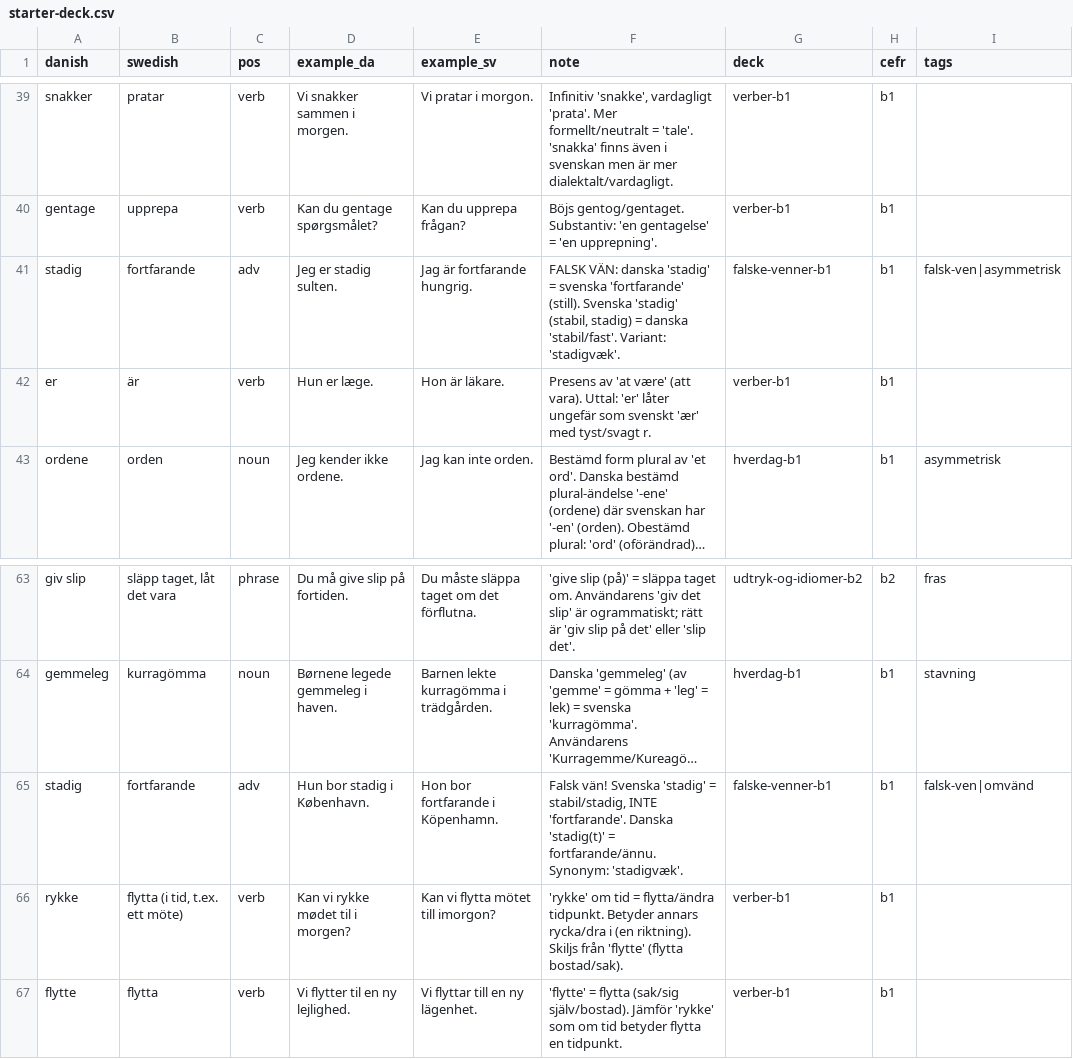
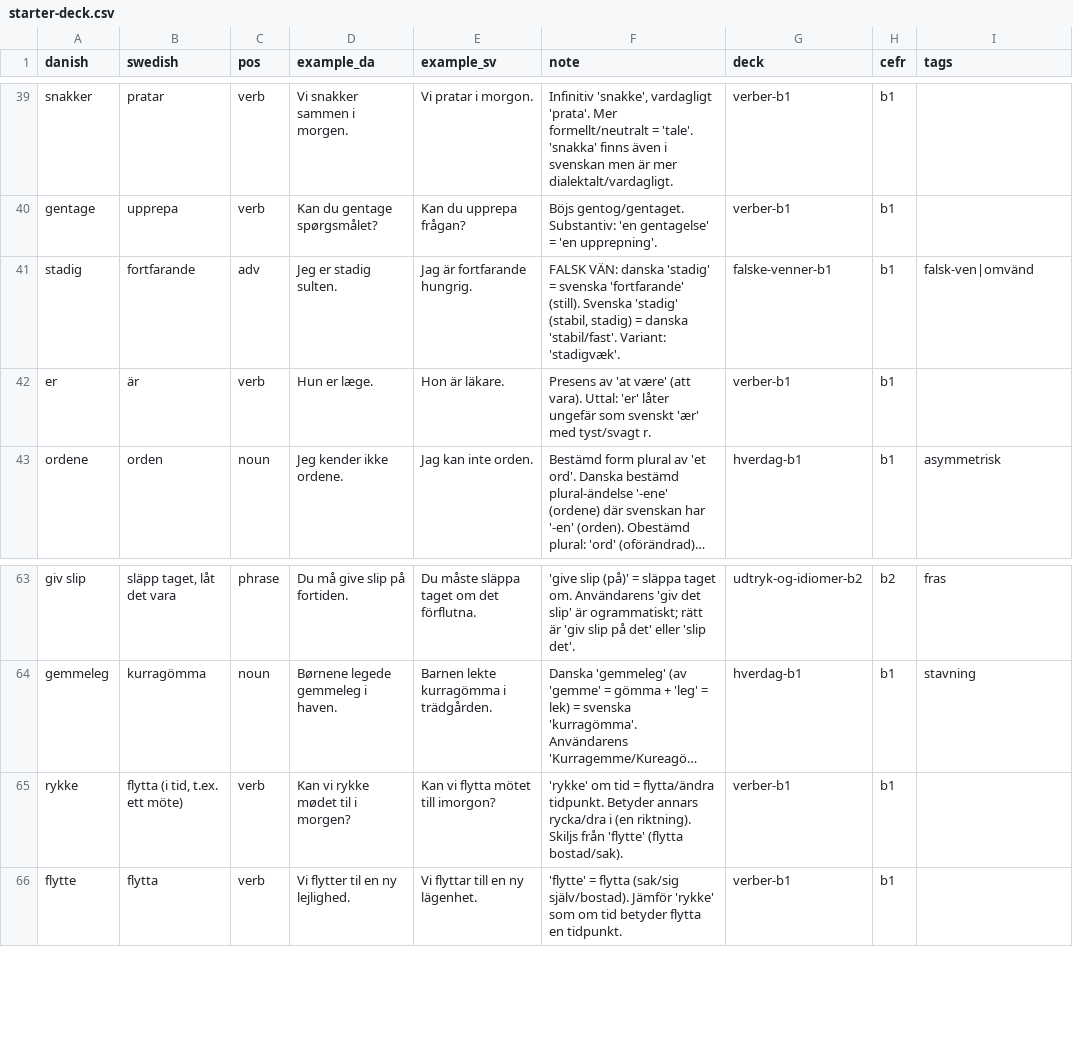
Before and after one commit to rassa328/danishproject, a CSV file: src/data/vocab/starter-deck.csv, drawn as a sheet; only a part is shown, gaps mark what is left out; long unchanged cells end in …; the diff names each change by its address in the sheet, - before the commit and + after, or states it on an @@ line.

```diff
--- a/src/data/vocab/starter-deck.csv
+++ b/src/data/vocab/starter-deck.csv
-I41 (tags): falsk-ven|asymmetrisk
+I41 (tags): falsk-ven|omvänd
-row 65: stadig | fortfarande | adv | Hun bor stadig i København. | Hon bor fortfarande i Köpenhamn. | Falsk vän! Svenska 'stadig' = stabil/stadig, INTE 'fortfarande'. Danska 'stadig(t)' = fortfarande/ännu. Synonym: 'stadigvæk'. | falske-venner-b1 | b1 | falsk-ven|omvänd
```
Also changed, not shown: 5 other files.
